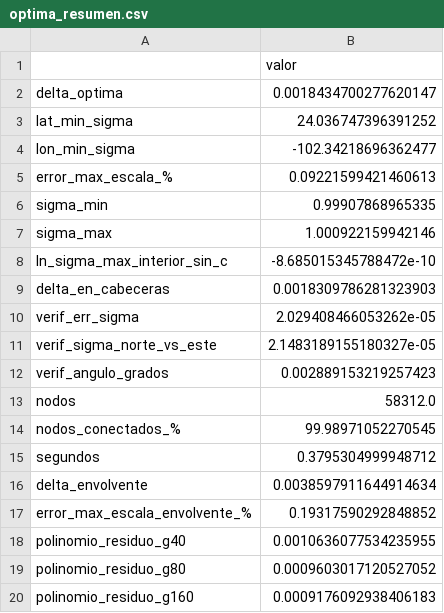
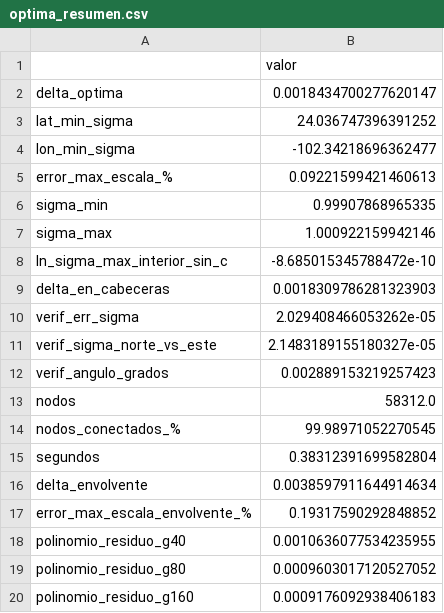
Before and after one commit to mvillafuerte-mav/sp-proyecciones-conformes, a CSV file: resultados/tablas/optima_resumen.csv, drawn as a sheet.

```diff
--- a/resultados/tablas/optima_resumen.csv
+++ b/resultados/tablas/optima_resumen.csv
@@ -14,3 +14,3 @@ nodos,58312.0
 nodos_conectados_%,99.98971052270545
-segundos,0.3795304999948712
+segundos,0.38312391699582804
 delta_envolvente,0.0038597911644914634
```
Also changed, not shown: resultados/tablas/dirichlet_validacion.csv, 19 other files.
